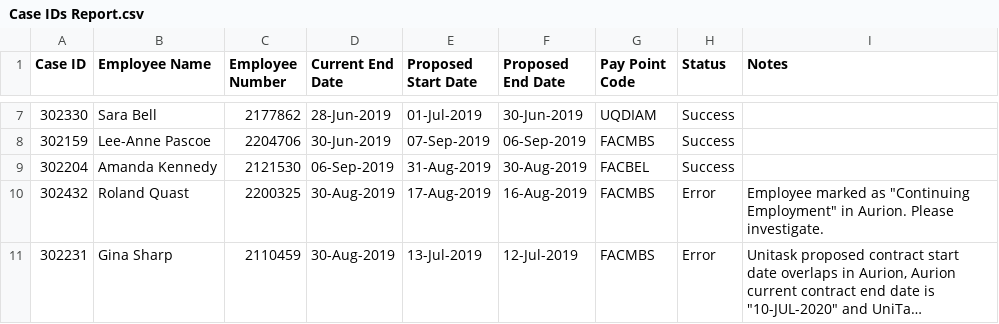
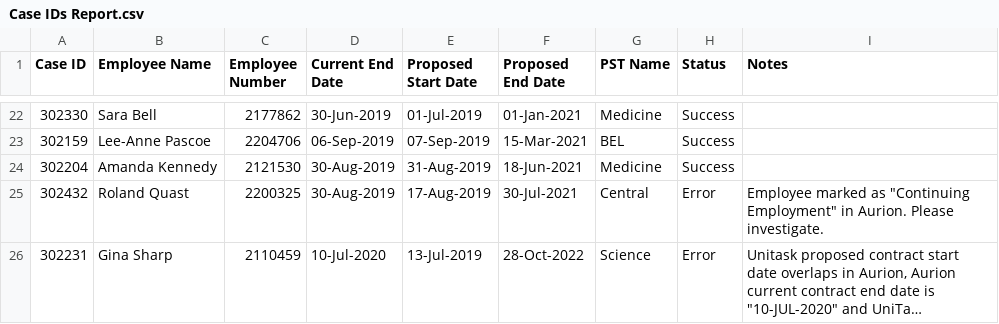
Before and after one commit to uqmgupt1/RpaUiPathProcess, a CSV file: Processes/HR_FixedTermAppointmentExpiry/Data/Case IDs Report.csv, drawn as a sheet; only a part is shown, gaps mark what is left out; long unchanged cells end in …; addresses are those after the commit; the diff covers the shown part only; the diff names each change by its address in the sheet, - before the commit and + after, or states it on an @@ line.

Commit message:
Development updates, PST name from Unitask

```diff
--- a/Processes/HR_FixedTermAppointmentExpiry/Data/Case IDs Report.csv
+++ b/Processes/HR_FixedTermAppointmentExpiry/Data/Case IDs Report.csv
-G1: Pay Point Code
+G1: PST Name
-D22 (Current End Date): 28-Jun-2019
+D22 (Current End Date): 30-Jun-2019
-F22 (Proposed End Date): 30-Jun-2019
+F22 (Proposed End Date): 01-Jan-2021
-G22 (PST Name): UQDIAM
+G22 (PST Name): Medicine
-D23 (Current End Date): 30-Jun-2019
+D23 (Current End Date): 06-Sep-2019
-F23 (Proposed End Date): 06-Sep-2019
+F23 (Proposed End Date): 15-Mar-2021
-G23 (PST Name): FACMBS
+G23 (PST Name): BEL
-D24 (Current End Date): 06-Sep-2019
+D24 (Current End Date): 30-Aug-2019
-F24 (Proposed End Date): 30-Aug-2019
+F24 (Proposed End Date): 18-Jun-2021
-G24 (PST Name): FACBEL
+G24 (PST Name): Medicine
-F25 (Proposed End Date): 16-Aug-2019
+F25 (Proposed End Date): 30-Jul-2021
-G25 (PST Name): FACMBS
+G25 (PST Name): Central
-D26 (Current End Date): 30-Aug-2019
+D26 (Current End Date): 10-Jul-2020
-F26 (Proposed End Date): 12-Jul-2019
+F26 (Proposed End Date): 28-Oct-2022
-G26 (PST Name): FACMBS
+G26 (PST Name): Science
```
Also changed, not shown: 15 added rows and 14 edited cells elsewhere in this file, 14 other files.
